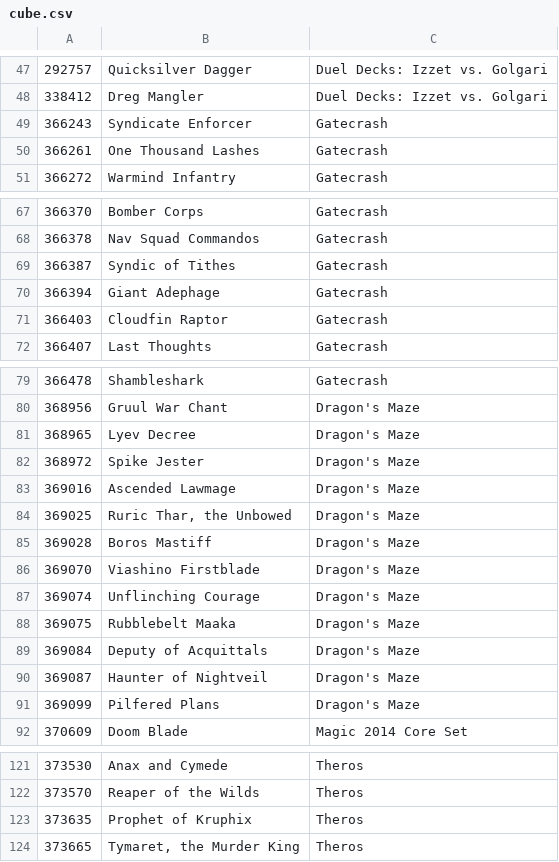
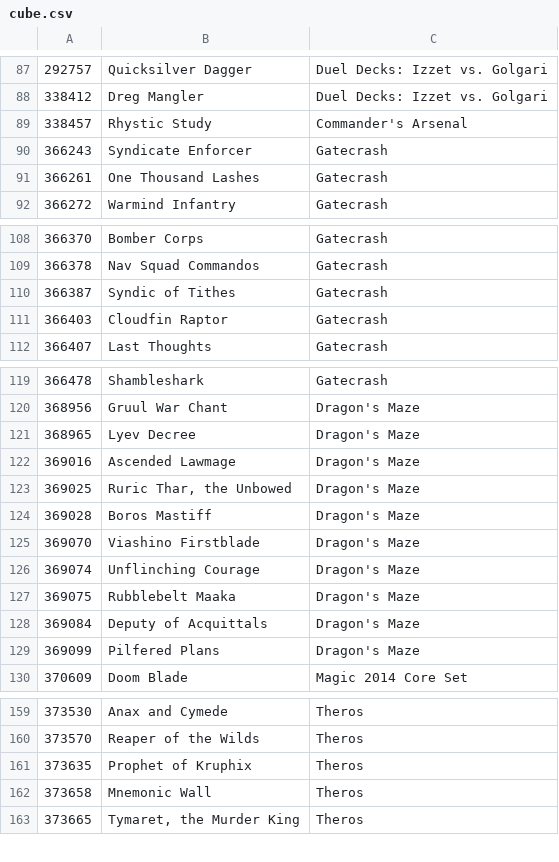
Before and after one commit to Riizade/feed_stack_cube, a CSV file: cube.csv, drawn as a sheet; only a part is shown, gaps mark what is left out; removed rows and columns are numbered as before the commit, all else as after; the diff covers the shown part only; the diff names each change by its address in the sheet, - before the commit and + after, or states it on an @@ line.

```diff
--- a/cube.csv
+++ b/cube.csv
+row 89: 338457 | Rhystic Study | Commander's Arsenal
-row 70: 366394 | Giant Adephage | Gatecrash
-row 82: 368972 | Spike Jester | Dragon's Maze
-row 90: 369087 | Haunter of Nightveil | Dragon's Maze
+row 162: 373658 | Mnemonic Wall | Theros
```
Also changed, not shown: 49 added rows and 1 removed row elsewhere in this file.
